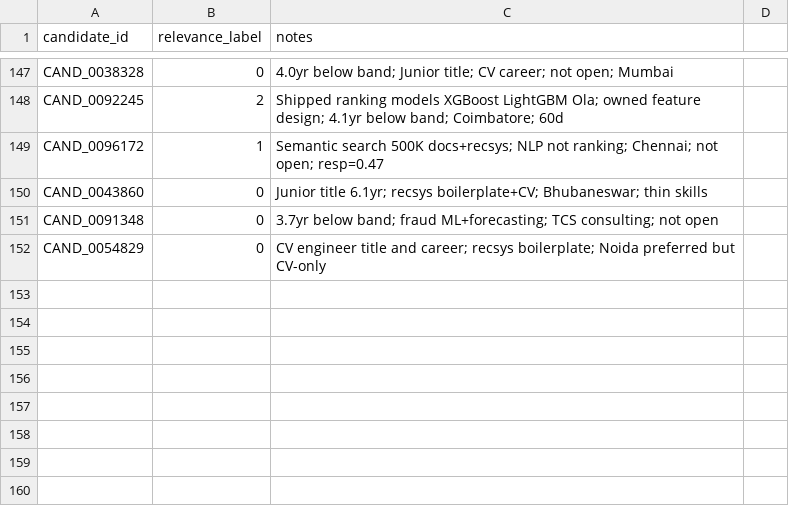
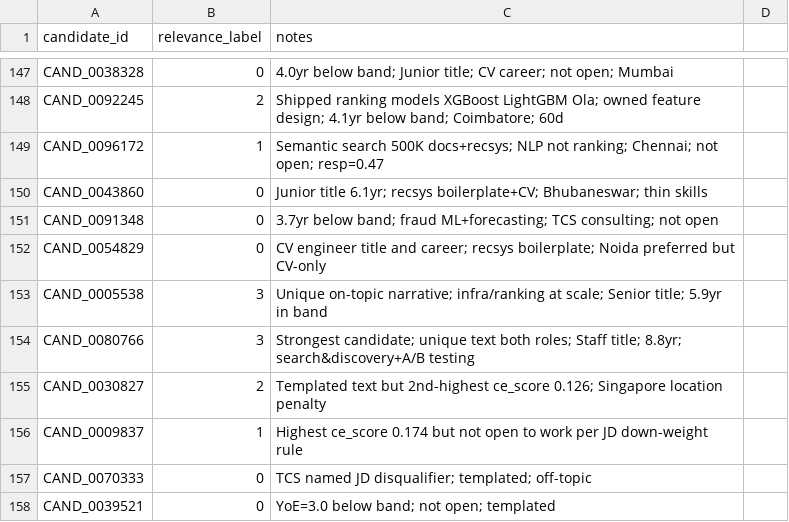
Before and after one commit to Abhishek86798/FitRank, a CSV file: eval/golden_set.csv, drawn as a sheet; only a part is shown, gaps mark what is left out; the diff names each change by its address in the sheet, - before the commit and + after, or states it on an @@ line.

```diff
--- a/eval/golden_set.csv
+++ b/eval/golden_set.csv
+row 153: CAND_0005538 | 3 | Unique on-topic narrative; infra/ranking at scale; Senior title; 5.9yr in band
+row 154: CAND_0080766 | 3 | Strongest candidate; unique text both roles; Staff title; 8.8yr; search&discovery+A/B testing
+row 155: CAND_0030827 | 2 | Templated text but 2nd-highest ce_score 0.126; Singapore location penalty
+row 156: CAND_0009837 | 1 | Highest ce_score 0.174 but not open to work per JD down-weight rule
+row 157: CAND_0070333 | 0 | TCS named JD disqualifier; templated; off-topic
+row 158: CAND_0039521 | 0 | YoE=3.0 below band; not open; templated
```
Also changed, not shown: team_xxx.csv, 5 other files.
